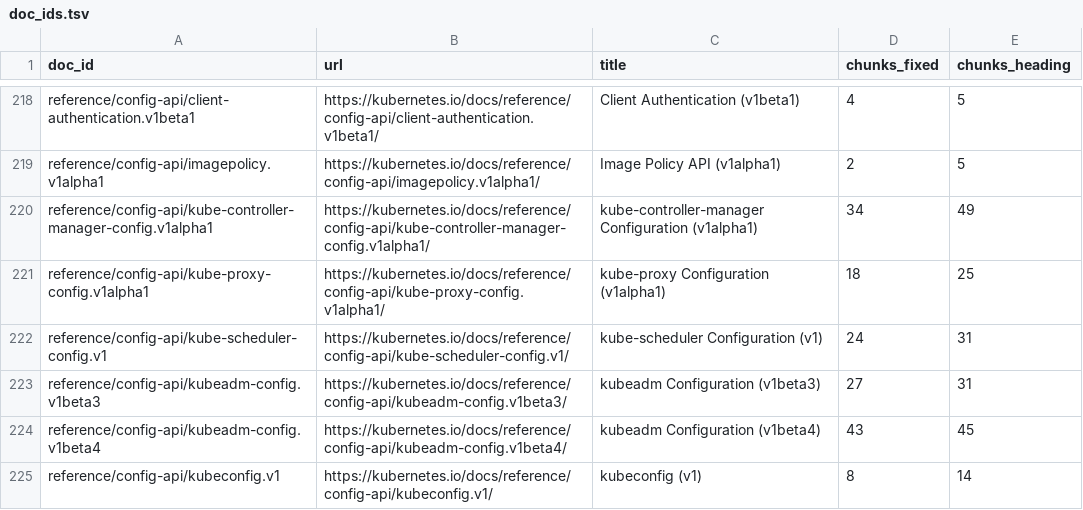
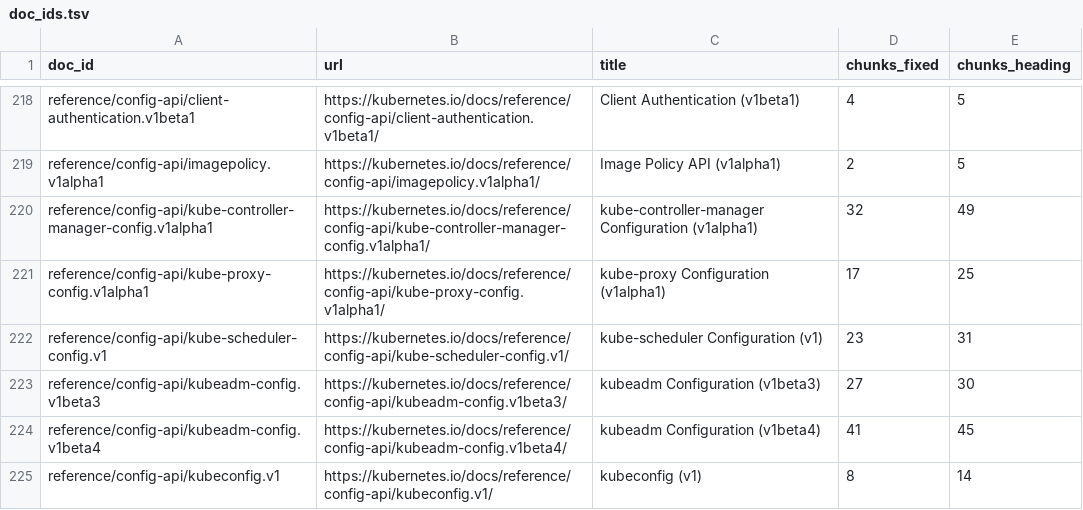
Before and after one commit to shinyatakagi-creator/rag-hybrid, a TSV file: eval/doc_ids.tsv, drawn as a sheet; only a part is shown, gaps mark what is left out; the diff covers the shown part only.

```diff
--- a/eval/doc_ids.tsv
+++ b/eval/doc_ids.tsv
@@ -219,7 +219,7 @@ reference/config-api/client-authentication.v1beta1	https://kubernetes.io/docs/re
 reference/config-api/imagepolicy.v1alpha1	https://kubernetes.io/docs/reference/config-api/imagepolicy.v1alpha1/	Image Policy API (v1alpha1)	2	5
-reference/config-api/kube-controller-manager-config.v1alpha1	https://kubernetes.io/docs/reference/config-api/kube-controller-manager-config.v1alpha1/	kube-controller-manager Configuration (v1alpha1)	34	49
-reference/config-api/kube-proxy-config.v1alpha1	https://kubernetes.io/docs/reference/config-api/kube-proxy-config.v1alpha1/	kube-proxy Configuration (v1alpha1)	18	25
-reference/config-api/kube-scheduler-config.v1	https://kubernetes.io/docs/reference/config-api/kube-scheduler-config.v1/	kube-scheduler Configuration (v1)	24	31
-reference/config-api/kubeadm-config.v1beta3	https://kubernetes.io/docs/reference/config-api/kubeadm-config.v1beta3/	kubeadm Configuration (v1beta3)	27	31
-reference/config-api/kubeadm-config.v1beta4	https://kubernetes.io/docs/reference/config-api/kubeadm-config.v1beta4/	kubeadm Configuration (v1beta4)	43	45
+reference/config-api/kube-controller-manager-config.v1alpha1	https://kubernetes.io/docs/reference/config-api/kube-controller-manager-config.v1alpha1/	kube-controller-manager Configuration (v1alpha1)	32	49
+reference/config-api/kube-proxy-config.v1alpha1	https://kubernetes.io/docs/reference/config-api/kube-proxy-config.v1alpha1/	kube-proxy Configuration (v1alpha1)	17	25
+reference/config-api/kube-scheduler-config.v1	https://kubernetes.io/docs/reference/config-api/kube-scheduler-config.v1/	kube-scheduler Configuration (v1)	23	31
+reference/config-api/kubeadm-config.v1beta3	https://kubernetes.io/docs/reference/config-api/kubeadm-config.v1beta3/	kubeadm Configuration (v1beta3)	27	30
+reference/config-api/kubeadm-config.v1beta4	https://kubernetes.io/docs/reference/config-api/kubeadm-config.v1beta4/	kubeadm Configuration (v1beta4)	41	45
 reference/config-api/kubeconfig.v1	https://kubernetes.io/docs/reference/config-api/kubeconfig.v1/	kubeconfig (v1)	8	14
```
Also changed, not shown: 7 edited cells elsewhere in this file, 2 other files.
